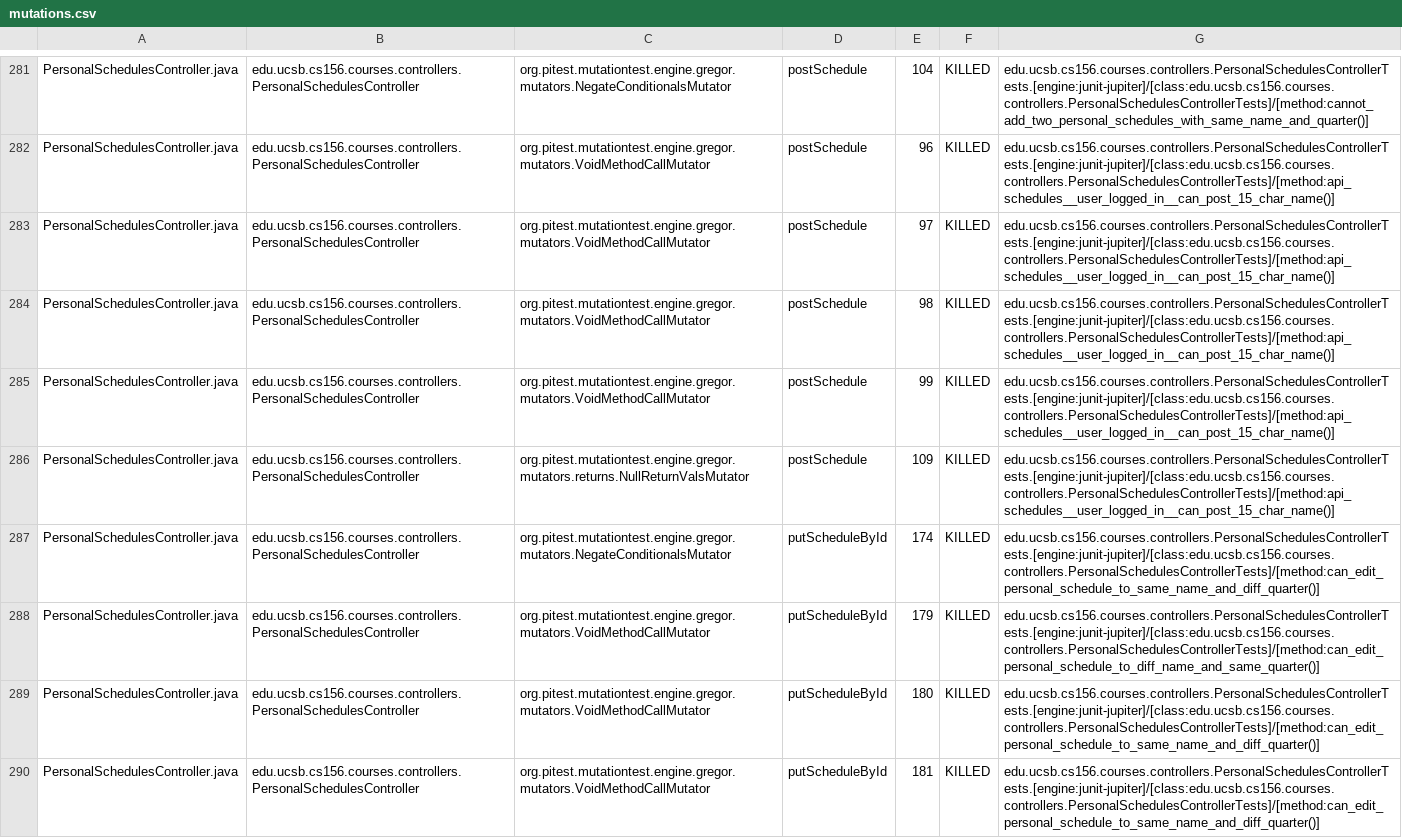
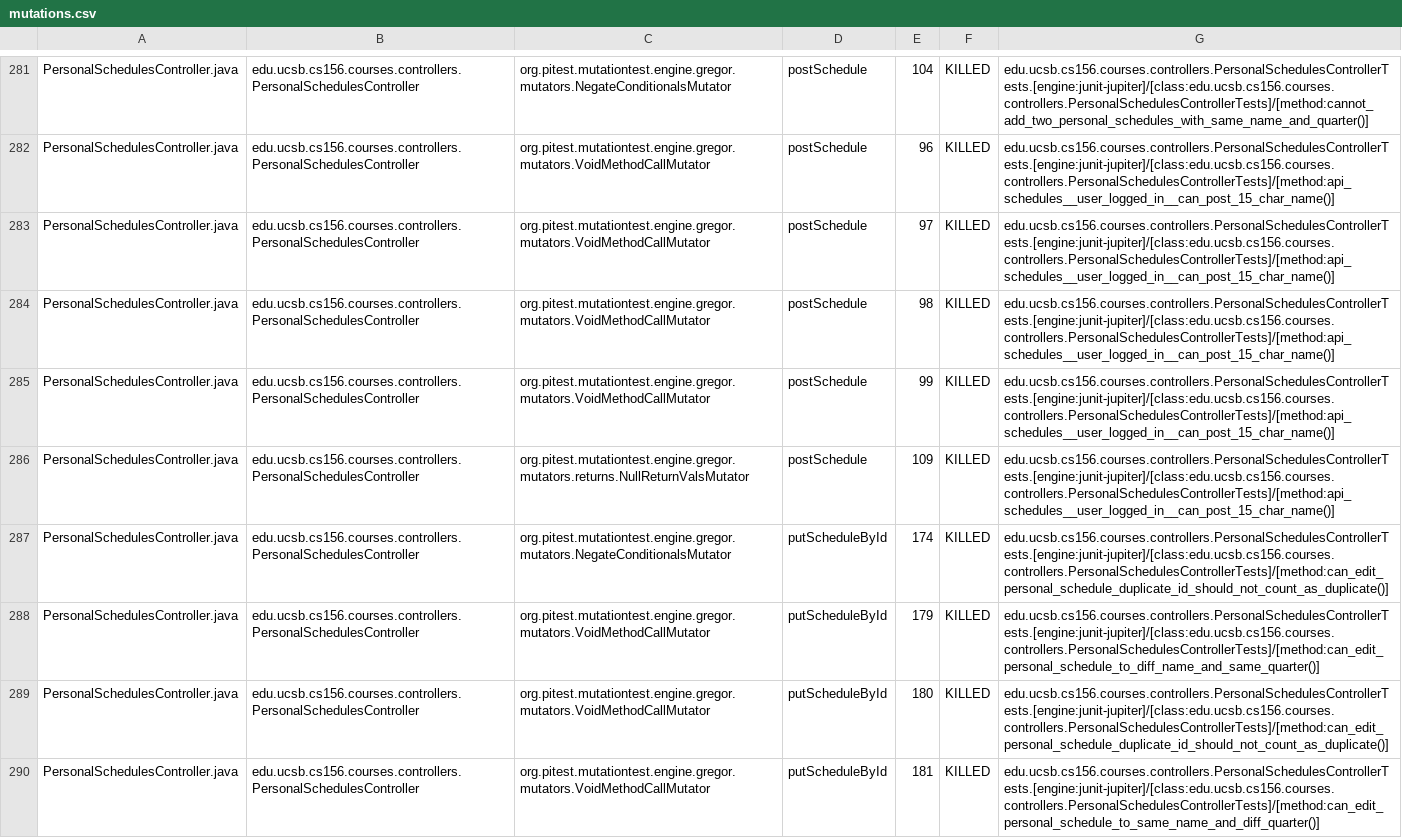
Before and after one commit to ucsb-cs156-s26/proj-courses-s26-01, a CSV file: prs/25/pitest/mutations.csv, drawn as a sheet; only a part is shown, gaps mark what is left out; the diff covers the shown part only.

Commit message:
Deploying to gh-pages from @ ucsb-cs156-s26/proj-courses-s26-01@82e5e2e7b06d505b7e97b25887d349933faf3b57 🚀

```diff
--- a/prs/25/pitest/mutations.csv
+++ b/prs/25/pitest/mutations.csv
@@ -286,5 +286,5 @@ PersonalSchedulesController.java,edu.ucsb.cs156.courses.controllers.PersonalSche
 PersonalSchedulesController.java,edu.ucsb.cs156.courses.controllers.PersonalSchedulesController,org.pitest.mutationtest.engine.gregor.mutators.returns.NullReturnValsMutator,postSchedule,109,KILLED,edu.ucsb.cs156.courses.controllers.PersonalSchedulesControllerTests.[engine:junit-jupiter]/[class:edu.ucsb.cs156.courses.controllers.PersonalSchedulesControllerTests]/[method:api_schedules__user_logged_in__can_post_15_char_name()]
-PersonalSchedulesController.java,edu.ucsb.cs156.courses.controllers.PersonalSchedulesController,org.pitest.mutationtest.engine.gregor.mutators.NegateConditionalsMutator,putScheduleById,174,KILLED,edu.ucsb.cs156.courses.controllers.PersonalSchedulesControllerTests.[engine:junit-jupiter]/[class:edu.ucsb.cs156.courses.controllers.PersonalSchedulesControllerTests]/[method:can_edit_personal_schedule_to_same_name_and_diff_quarter()]
+PersonalSchedulesController.java,edu.ucsb.cs156.courses.controllers.PersonalSchedulesController,org.pitest.mutationtest.engine.gregor.mutators.NegateConditionalsMutator,putScheduleById,174,KILLED,edu.ucsb.cs156.courses.controllers.PersonalSchedulesControllerTests.[engine:junit-jupiter]/[class:edu.ucsb.cs156.courses.controllers.PersonalSchedulesControllerTests]/[method:can_edit_personal_schedule_duplicate_id_should_not_count_as_duplicate()]
 PersonalSchedulesController.java,edu.ucsb.cs156.courses.controllers.PersonalSchedulesController,org.pitest.mutationtest.engine.gregor.mutators.VoidMethodCallMutator,putScheduleById,179,KILLED,edu.ucsb.cs156.courses.controllers.PersonalSchedulesControllerTests.[engine:junit-jupiter]/[class:edu.ucsb.cs156.courses.controllers.PersonalSchedulesControllerTests]/[method:can_edit_personal_schedule_to_diff_name_and_same_quarter()]
-PersonalSchedulesController.java,edu.ucsb.cs156.courses.controllers.PersonalSchedulesController,org.pitest.mutationtest.engine.gregor.mutators.VoidMethodCallMutator,putScheduleById,180,KILLED,edu.ucsb.cs156.courses.controllers.PersonalSchedulesControllerTests.[engine:junit-jupiter]/[class:edu.ucsb.cs156.courses.controllers.PersonalSchedulesControllerTests]/[method:can_edit_personal_schedule_to_same_name_and_diff_quarter()]
+PersonalSchedulesController.java,edu.ucsb.cs156.courses.controllers.PersonalSchedulesController,org.pitest.mutationtest.engine.gregor.mutators.VoidMethodCallMutator,putScheduleById,180,KILLED,edu.ucsb.cs156.courses.controllers.PersonalSchedulesControllerTests.[engine:junit-jupiter]/[class:edu.ucsb.cs156.courses.controllers.PersonalSchedulesControllerTests]/[method:can_edit_personal_schedule_duplicate_id_should_not_count_as_duplicate()]
 PersonalSchedulesController.java,edu.ucsb.cs156.courses.controllers.PersonalSchedulesController,org.pitest.mutationtest.engine.gregor.mutators.VoidMethodCallMutator,putScheduleById,181,KILLED,edu.ucsb.cs156.courses.controllers.PersonalSchedulesControllerTests.[engine:junit-jupiter]/[class:edu.ucsb.cs156.courses.controllers.PersonalSchedulesControllerTests]/[method:can_edit_personal_schedule_to_same_name_and_diff_quarter()]
```
Also changed, not shown: 1 added row, 1 removed row and 47 edited cells elsewhere in this file, 52 other files.
